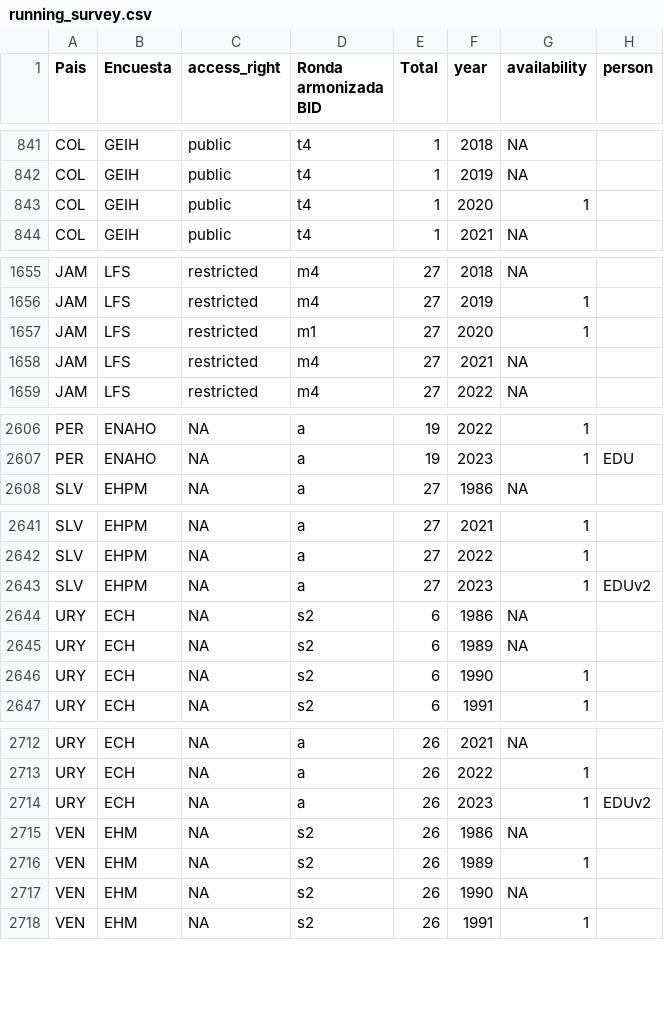
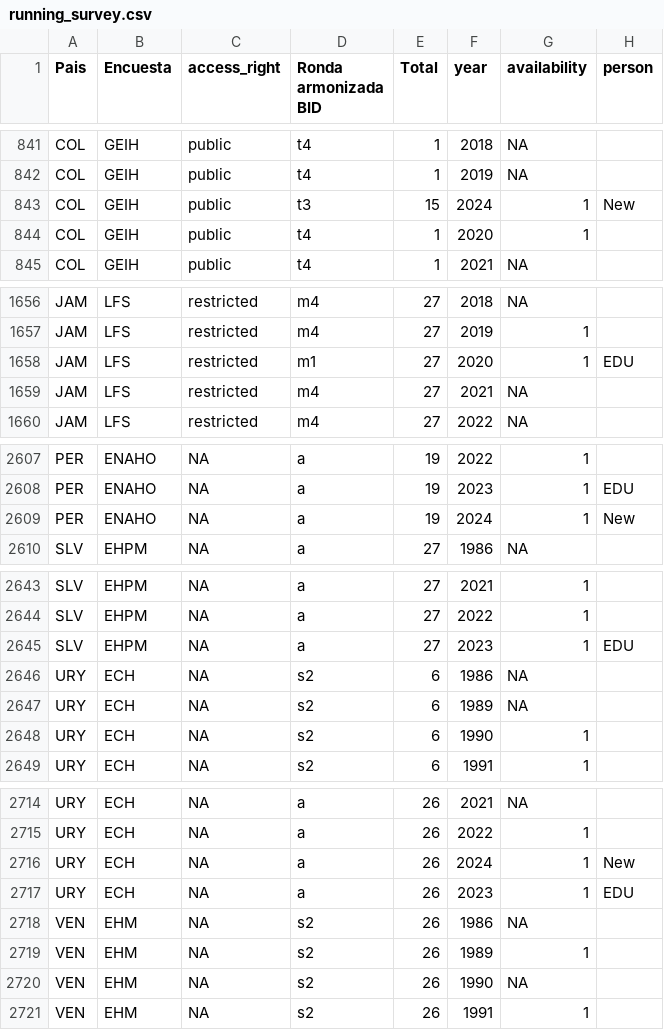
Before and after one commit to BID-DATA/calculo_indicators_R, a CSV file: Inputs/running_survey.csv, drawn as a sheet; only a part is shown, gaps mark what is left out; the diff covers the shown part only.

Commit message:
Update running_survey.csv

```diff
--- a/Inputs/running_survey.csv
+++ b/Inputs/running_survey.csv
@@ -842,2 +842,3 @@ COL,GEIH,public,t4,1,2018,NA,
 COL,GEIH,public,t4,1,2019,NA,
+COL,GEIH,public,t3,15,2024,1,New
 COL,GEIH,public,t4,1,2020,1,
@@ -1656,3 +1657,3 @@ JAM,LFS,restricted,m4,27,2018,NA,
 JAM,LFS,restricted,m4,27,2019,1,
-JAM,LFS,restricted,m1,27,2020,1,
+JAM,LFS,restricted,m1,27,2020,1,EDU
 JAM,LFS,restricted,m4,27,2021,NA,
@@ -2607,2 +2608,3 @@ PER,ENAHO,NA,a,19,2022,1,
 PER,ENAHO,NA,a,19,2023,1,EDU
+PER,ENAHO,NA,a,19,2024,1,New
 SLV,EHPM,NA,a,27,1986,NA,
@@ -2642,3 +2644,3 @@ SLV,EHPM,NA,a,27,2021,1,
 SLV,EHPM,NA,a,27,2022,1,
-SLV,EHPM,NA,a,27,2023,1,EDUv2
+SLV,EHPM,NA,a,27,2023,1,EDU
 URY,ECH,NA,s2,6,1986,NA,
@@ -2713,3 +2715,4 @@ URY,ECH,NA,a,26,2021,NA,
 URY,ECH,NA,a,26,2022,1,
-URY,ECH,NA,a,26,2023,1,EDUv2
+URY,ECH,NA,a,26,2024,1,New
+URY,ECH,NA,a,26,2023,1,EDU
 VEN,EHM,NA,s2,26,1986,NA,
```
Also changed, not shown: 3 edited cells elsewhere in this file.
